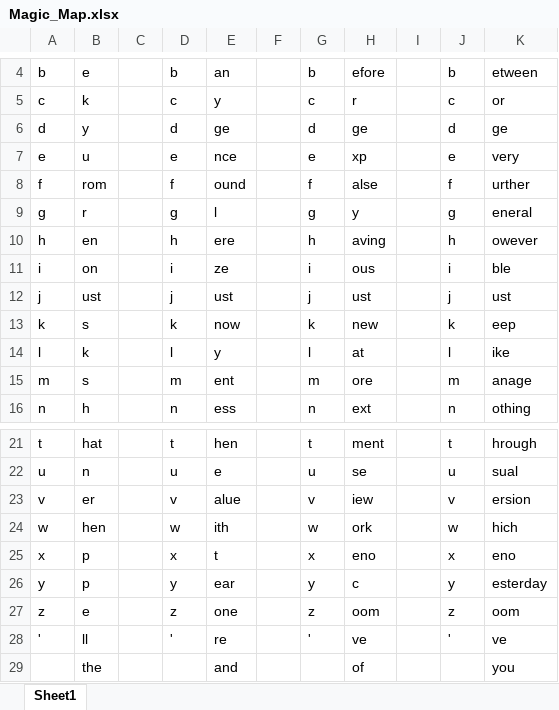
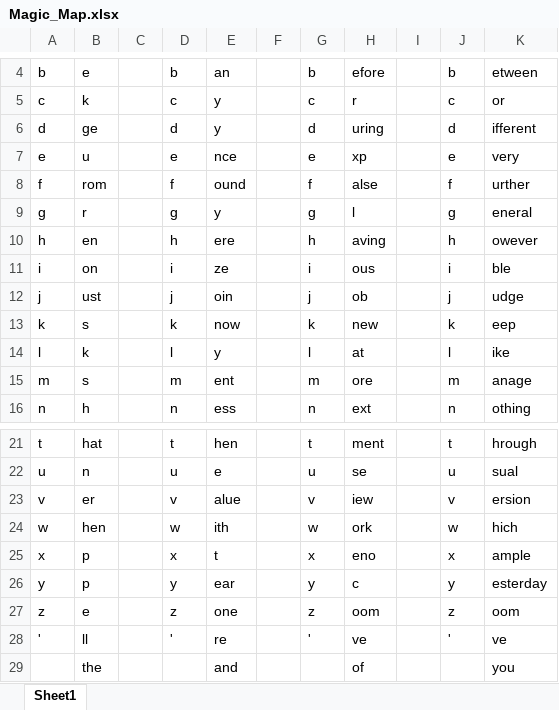
Before and after one commit to jdwh08/qmk_firmware, an Excel workbook: keyboards/sofle/keymaps/jdwh08/Magic_Map.xlsx, sheet Sheet1, drawn as a sheet; only a part is shown, gaps mark what is left out; values as stored, in another font and other column widths than the file's, no borders; the diff names each change by its address in the sheet, - before the commit and + after, or states it on an @@ line.

```diff
--- a/keyboards/sofle/keymaps/jdwh08/Magic_Map.xlsx (sheet Sheet1)
+++ b/keyboards/sofle/keymaps/jdwh08/Magic_Map.xlsx (sheet Sheet1)
-B6: y
+B6: ge
-E6: ge
+E6: y
-H6: ge
+H6: uring
-K6: ge
+K6: ifferent
-E9: l
+E9: y
-H9: y
+H9: l
-E12: ust
+E12: oin
-H12: ust
+H12: ob
-K12: ust
+K12: udge
-K25: eno
+K25: ample
```
Also changed, not shown: 2 other files.
